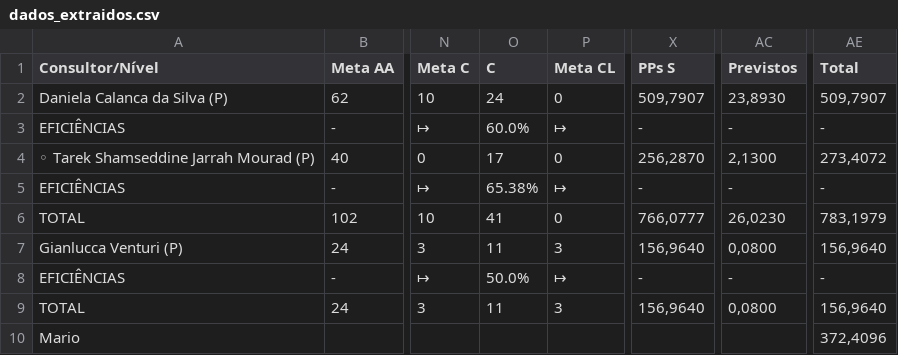
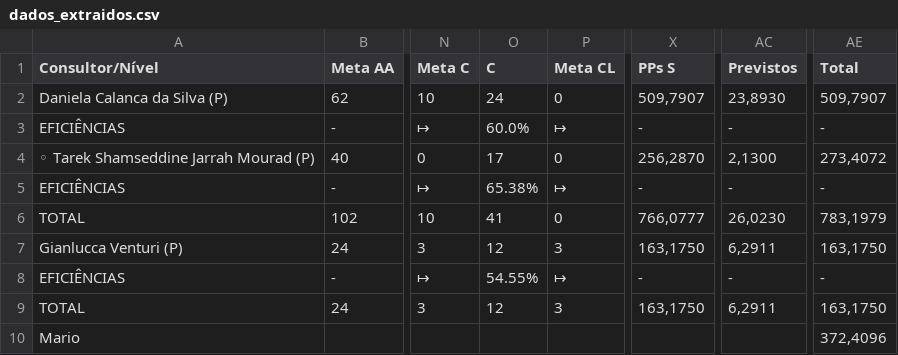
Before and after one commit to officew1goiania/gestaoavista2, a CSV file: dados_extraidos.csv, drawn as a sheet; only a part is shown, gaps mark what is left out; the diff names each change by its address in the sheet, - before the commit and + after, or states it on an @@ line.

```diff
--- a/dados_extraidos.csv
+++ b/dados_extraidos.csv
-O7 (C): 11
+O7 (C): 12
-X7 (PPs S): 156,9640
+X7 (PPs S): 163,1750
-AC7 (Previstos): 0,0800
+AC7 (Previstos): 6,2911
-AE7 (Total): 156,9640
+AE7 (Total): 163,1750
-O8 (C): 50.0%
+O8 (C): 54.55%
-O9 (C): 11
+O9 (C): 12
-X9 (PPs S): 156,9640
+X9 (PPs S): 163,1750
-AC9 (Previstos): 0,0800
+AC9 (Previstos): 6,2911
-AE9 (Total): 156,9640
+AE9 (Total): 163,1750
```
Also changed, not shown: ranking_muapd.csv, 1 other file.
